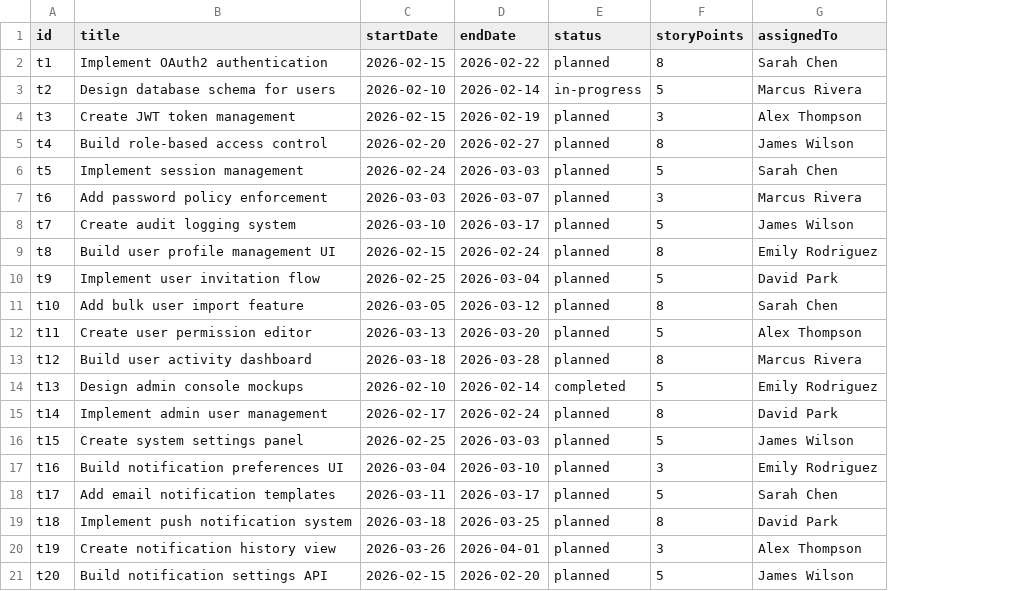
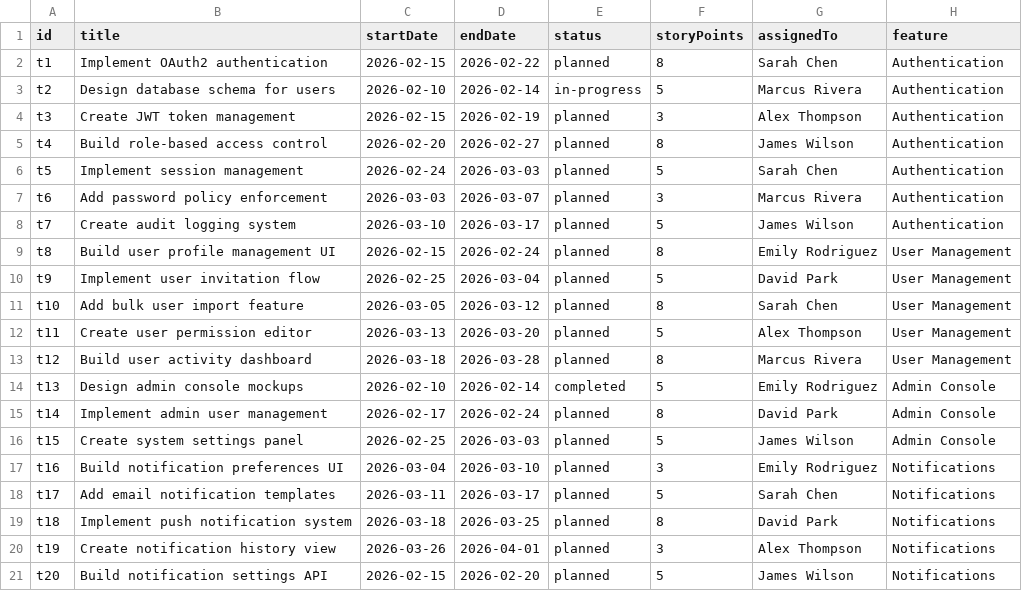
Before and after one commit to shekhar992/smart-release-planner, a CSV file: sample-import-data/tickets-sample.csv, drawn as a sheet; the diff names each change by its address in the sheet, - before the commit and + after, or states it on an @@ line.

```diff
--- a/sample-import-data/tickets-sample.csv
+++ b/sample-import-data/tickets-sample.csv
+column H (feature), rows 2-21: Authentication | Authentication | Authentication | Authentication | Authentication | Authentication | Authentication | User Management | User Management | User Management | User Management | User Management | Admin Console | Admin Console | Admin Console | Notifications | Notifications | Notifications | Notifications | Notifications
```
Also changed, not shown: sample-data/holidays_template.csv, sample-data/pto_template.csv, 34 other files.
